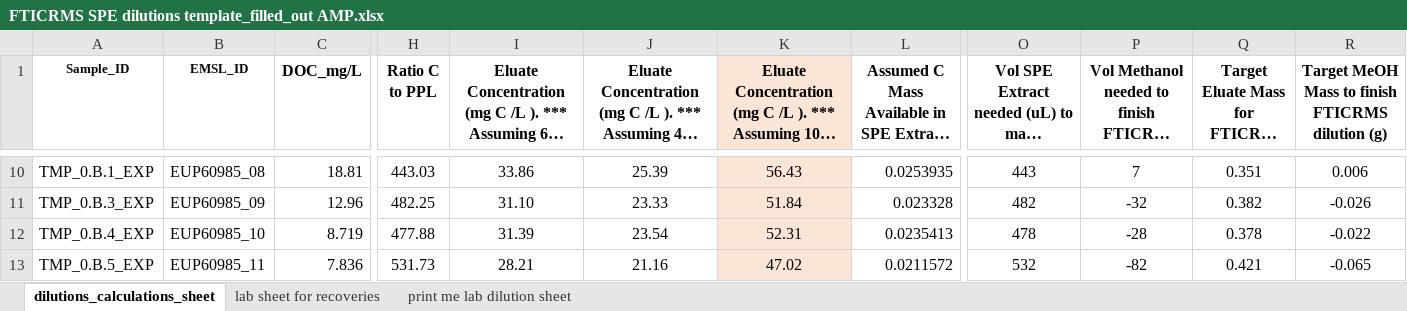
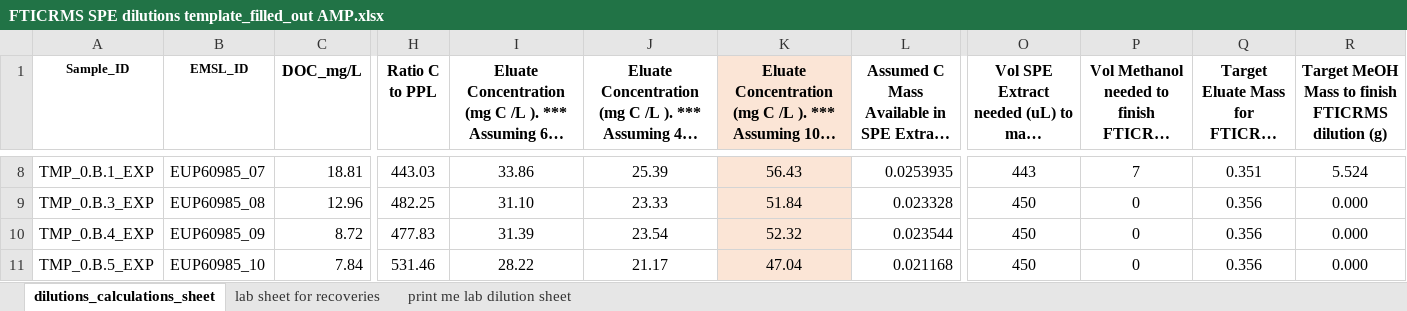
Before and after one commit to COMPASS-DOE/tempest_ionic_strength, an Excel workbook: SPE/FTICRMS SPE dilutions template_filled_out AMP.xlsx, sheet dilutions_calculations_sheet, drawn as a sheet; only a part is shown, gaps mark what is left out; long unchanged cells end in …; values as stored, in another font and other column widths than the file's, no borders; addresses are those after the commit; the diff covers the shown part only; the diff names each change by its address in the sheet, - before the commit and + after, or states it on an @@ line.

```diff
--- a/SPE/FTICRMS SPE dilutions template_filled_out AMP.xlsx (sheet dilutions_calculations_sheet)
+++ b/SPE/FTICRMS SPE dilutions template_filled_out AMP.xlsx (sheet dilutions_calculations_sheet)
-B8 (EMSL_ID): EUP60985_08
+B8 (EMSL_ID): EUP60985_07
-R8: 0.006
+R8: 5.524
-B9 (EMSL_ID): EUP60985_09
+B9 (EMSL_ID): EUP60985_08
-O9: 482
+O9: 450
-P9: -32
+P9: 0
-Q9: 0.382
+Q9: 0.356
-R9: -0.026
+R9: 0.000
-B10 (EMSL_ID): EUP60985_10
+B10 (EMSL_ID): EUP60985_09
-C10 (DOC_mg/L): 8.719
+C10 (DOC_mg/L): 8.72
-H10 (Ratio C to PPL): 477.88
+H10 (Ratio C to PPL): 477.83
-K10: 52.31
+K10: 52.32
-L10: 0.0235413
+L10: 0.023544
-O10: 478
+O10: 450
-P10: -28
+P10: 0
-Q10: 0.378
+Q10: 0.356
-R10: -0.022
+R10: 0.000
-B11 (EMSL_ID): EUP60985_11
+B11 (EMSL_ID): EUP60985_10
-C11 (DOC_mg/L): 7.836
+C11 (DOC_mg/L): 7.84
-H11 (Ratio C to PPL): 531.73
+H11 (Ratio C to PPL): 531.46
-I11: 28.21
+I11: 28.22
-J11: 21.16
+J11: 21.17
-K11: 47.02
+K11: 47.04
-L11: 0.0211572
+L11: 0.021168
-O11: 532
+O11: 450
-P11: -82
+P11: 0
-Q11: 0.421
+Q11: 0.356
-R11: -0.065
+R11: 0.000
```
Also changed, not shown: 1 added row, 7 removed rows and 447 edited cells elsewhere in this sheet, sheet print me lab dilution sheet, formulas that keep their value, Data/DOC/20240201_Readme_NPOC_COMPASS_TEMPEST_EXP_DOC_RECOVERY_Set2.xlsx, SPE/Metadata/TMP_EXP_recovery_actual_OO_CO.xlsx, 11 other files.
